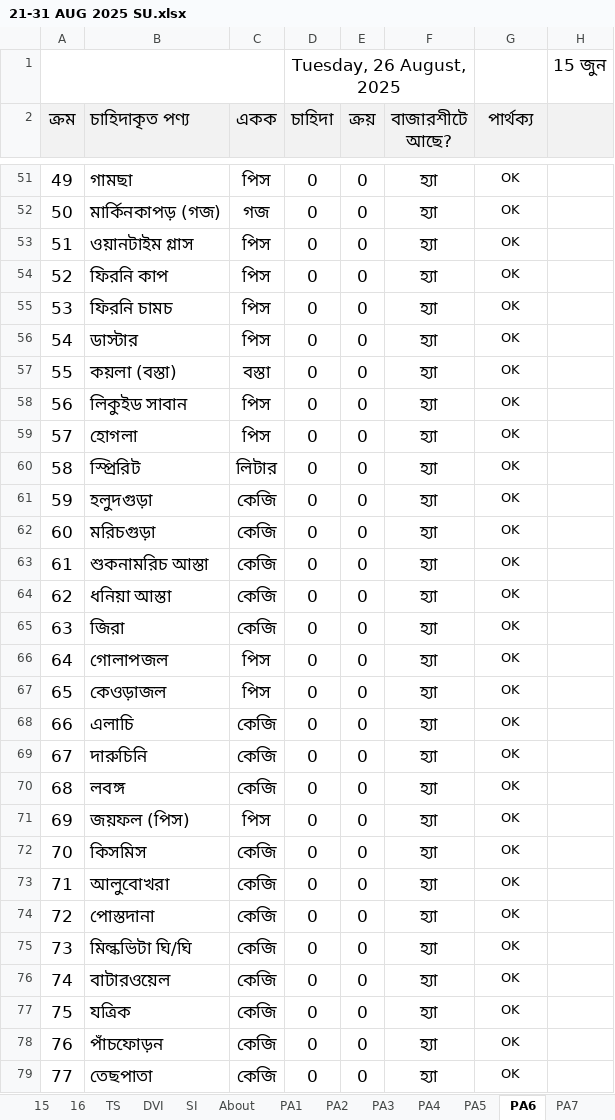
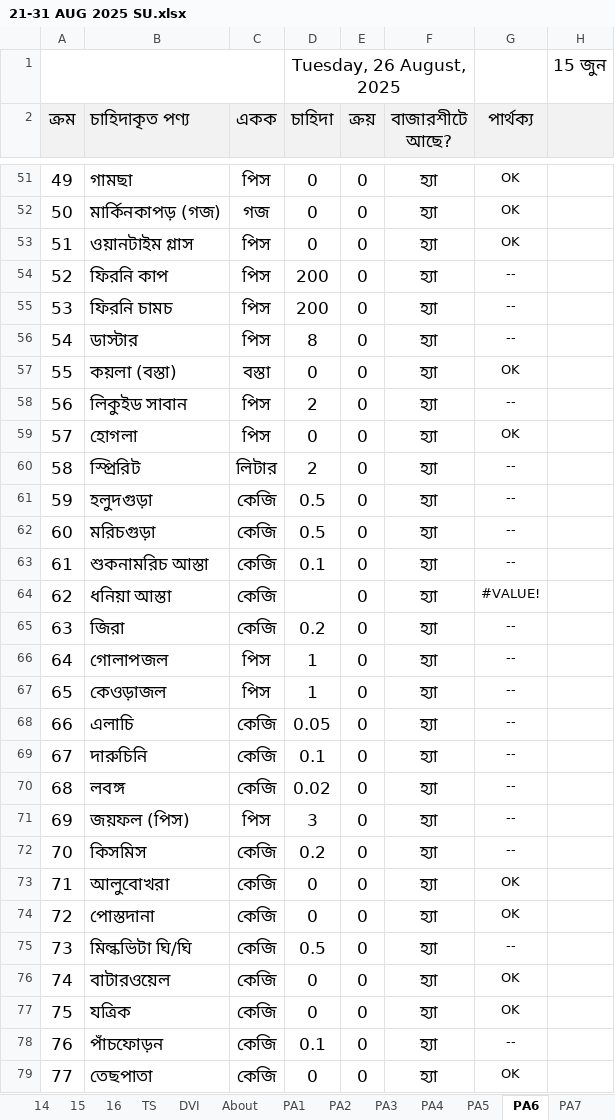
Before and after one commit to nshamim2026/office, an Excel workbook: Store/08-2025 STORE GH/21-31 AUG 2025 SU.xlsx, sheet PA6, drawn as a sheet; only a part is shown, gaps mark what is left out; values as stored, in another font and other column widths than the file's, no borders; conditional formats not drawn; the diff covers the shown part only; the diff names each change by its address in the sheet, - before the commit and + after, or states it on an @@ line.

```diff
--- a/Store/08-2025 STORE GH/21-31 AUG 2025 SU.xlsx (sheet PA6)
+++ b/Store/08-2025 STORE GH/21-31 AUG 2025 SU.xlsx (sheet PA6)
-sheet tab: SI
-D54:D55 (চাহিদা): 0
+D54:D55 (চাহিদা): 200
-G54:G56 (পার্থক্য): OK
+G54:G56 (পার্থক্য): --
-D56 (চাহিদা): 0
+D56 (চাহিদা): 8
-D58 (চাহিদা): 0
+D58 (চাহিদা): 2
-G58 (পার্থক্য): OK
+G58 (পার্থক্য): --
-D60 (চাহিদা): 0
+D60 (চাহিদা): 2
-G60:G63 (পার্থক্য): OK
+G60:G63 (পার্থক্য): --
-D61:D62 (চাহিদা): 0
+D61:D62 (চাহিদা): 0.5
-D63 (চাহিদা): 0
+D63 (চাহিদা): 0.1
-D64 (চাহিদা): 0
+D64 (চাহিদা): (empty)
-G64 (পার্থক্য): OK
+G64 (পার্থক্য): #VALUE!
-D65 (চাহিদা): 0
+D65 (চাহিদা): 0.2
-G65:G72 (পার্থক্য): OK
+G65:G72 (পার্থক্য): --
-D66:D67 (চাহিদা): 0
+D66:D67 (চাহিদা): 1
-D68 (চাহিদা): 0
+D68 (চাহিদা): 0.05
-D69 (চাহিদা): 0
+D69 (চাহিদা): 0.1
-D70 (চাহিদা): 0
+D70 (চাহিদা): 0.02
-D71 (চাহিদা): 0
+D71 (চাহিদা): 3
-D72 (চাহিদা): 0
+D72 (চাহিদা): 0.2
-D75 (চাহিদা): 0
+D75 (চাহিদা): 0.5
-G75 (পার্থক্য): OK
+G75 (পার্থক্য): --
-D78 (চাহিদা): 0
+D78 (চাহিদা): 0.1
-G78 (পার্থক্য): OK
+G78 (পার্থক্য): --
```
Also changed, not shown: 88 edited cells elsewhere in this sheet, sheet S, sheet PA4, sheet PA5, sheet PA7, sheet PA3, sheet PA2, 1 more sheet, hidden cells.
